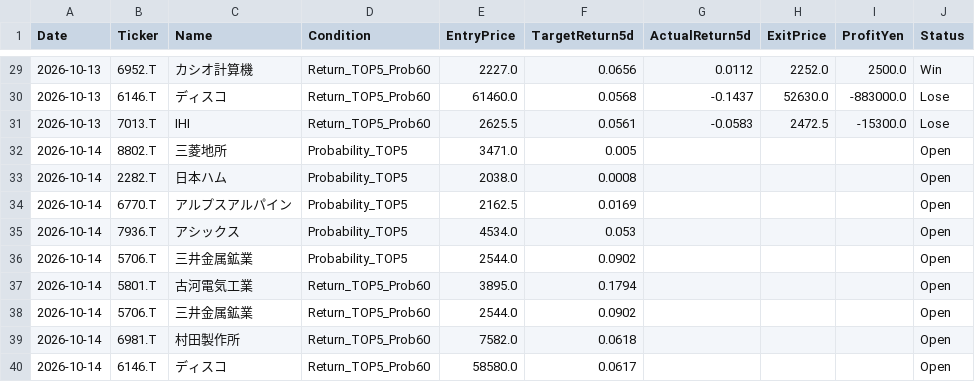
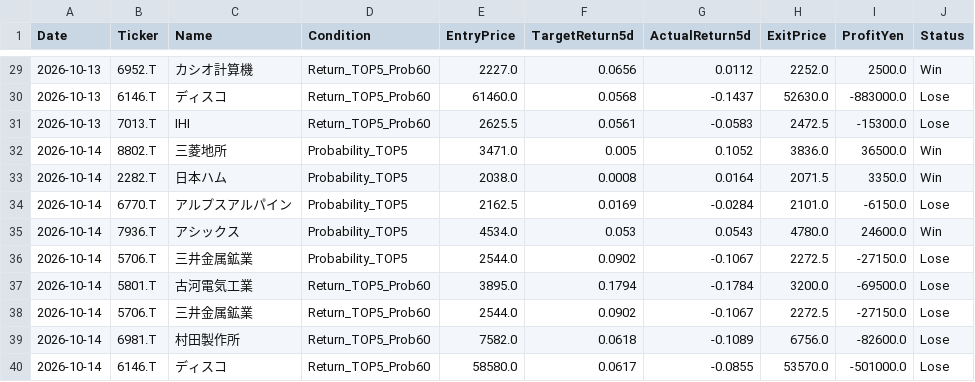
Before and after one commit to kuramoto-kun/kuramoto, a CSV file: forward_test_log.csv, drawn as a sheet; only a part is shown, gaps mark what is left out; the diff covers the shown part only.

```diff
--- a/forward_test_log.csv
+++ b/forward_test_log.csv
@@ -31,10 +31,10 @@ Date,Ticker,Name,Condition,EntryPrice,TargetReturn5d,ActualReturn5d,ExitPrice,Pr
 2026-10-13,7013.T,IHI,Return_TOP5_Prob60,2625.5,0.0561,-0.0583,2472.5,-15300.0,Lose
-2026-10-14,8802.T,三菱地所,Probability_TOP5,3471.0,0.005,,,,Open
-2026-10-14,2282.T,日本ハム,Probability_TOP5,2038.0,0.0008,,,,Open
-2026-10-14,6770.T,アルプスアルパイン,Probability_TOP5,2162.5,0.0169,,,,Open
-2026-10-14,7936.T,アシックス,Probability_TOP5,4534.0,0.053,,,,Open
-2026-10-14,5706.T,三井金属鉱業,Probability_TOP5,2544.0,0.0902,,,,Open
-2026-10-14,5801.T,古河電気工業,Return_TOP5_Prob60,3895.0,0.1794,,,,Open
-2026-10-14,5706.T,三井金属鉱業,Return_TOP5_Prob60,2544.0,0.0902,,,,Open
-2026-10-14,6981.T,村田製作所,Return_TOP5_Prob60,7582.0,0.0618,,,,Open
-2026-10-14,6146.T,ディスコ,Return_TOP5_Prob60,58580.0,0.0617,,,,Open
+2026-10-14,8802.T,三菱地所,Probability_TOP5,3471.0,0.005,0.1052,3836.0,36500.0,Win
+2026-10-14,2282.T,日本ハム,Probability_TOP5,2038.0,0.0008,0.0164,2071.5,3350.0,Win
+2026-10-14,6770.T,アルプスアルパイン,Probability_TOP5,2162.5,0.0169,-0.0284,2101.0,-6150.0,Lose
+2026-10-14,7936.T,アシックス,Probability_TOP5,4534.0,0.053,0.0543,4780.0,24600.0,Win
+2026-10-14,5706.T,三井金属鉱業,Probability_TOP5,2544.0,0.0902,-0.1067,2272.5,-27150.0,Lose
+2026-10-14,5801.T,古河電気工業,Return_TOP5_Prob60,3895.0,0.1794,-0.1784,3200.0,-69500.0,Lose
+2026-10-14,5706.T,三井金属鉱業,Return_TOP5_Prob60,2544.0,0.0902,-0.1067,2272.5,-27150.0,Lose
+2026-10-14,6981.T,村田製作所,Return_TOP5_Prob60,7582.0,0.0618,-0.1089,6756.0,-82600.0,Lose
+2026-10-14,6146.T,ディスコ,Return_TOP5_Prob60,58580.0,0.0617,-0.0855,53570.0,-501000.0,Lose
```
Also changed, not shown: 10 added rows and 4 edited cells elsewhere in this file.
